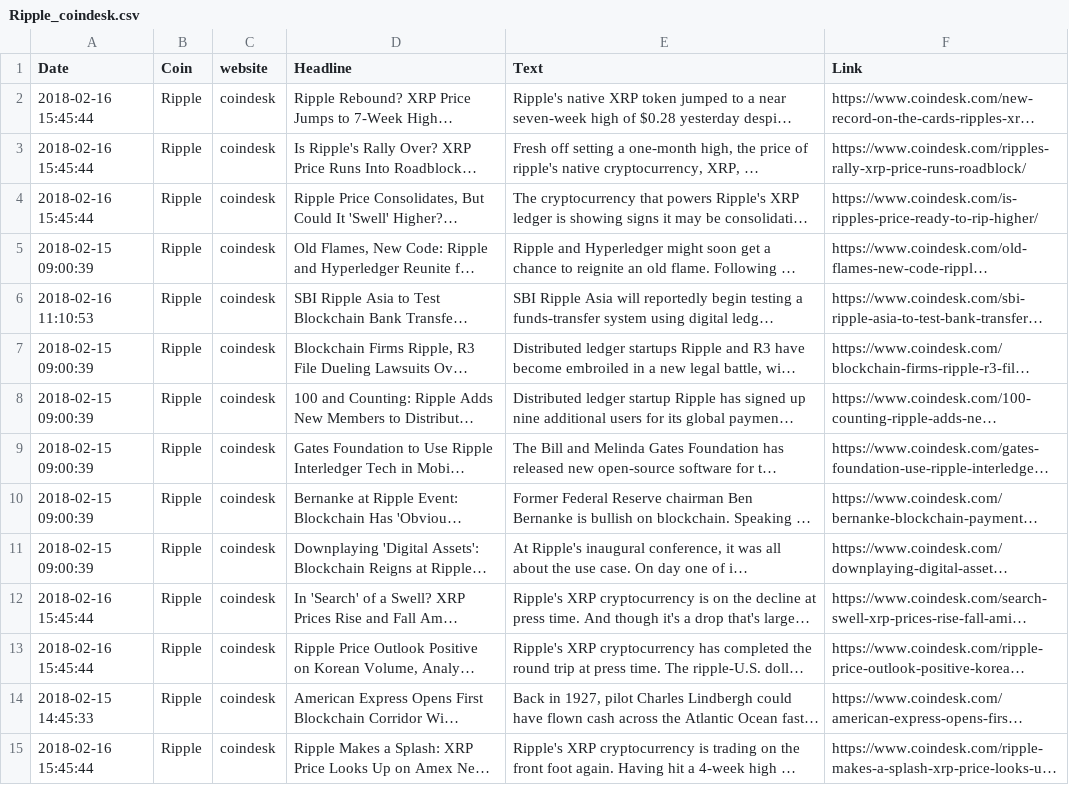
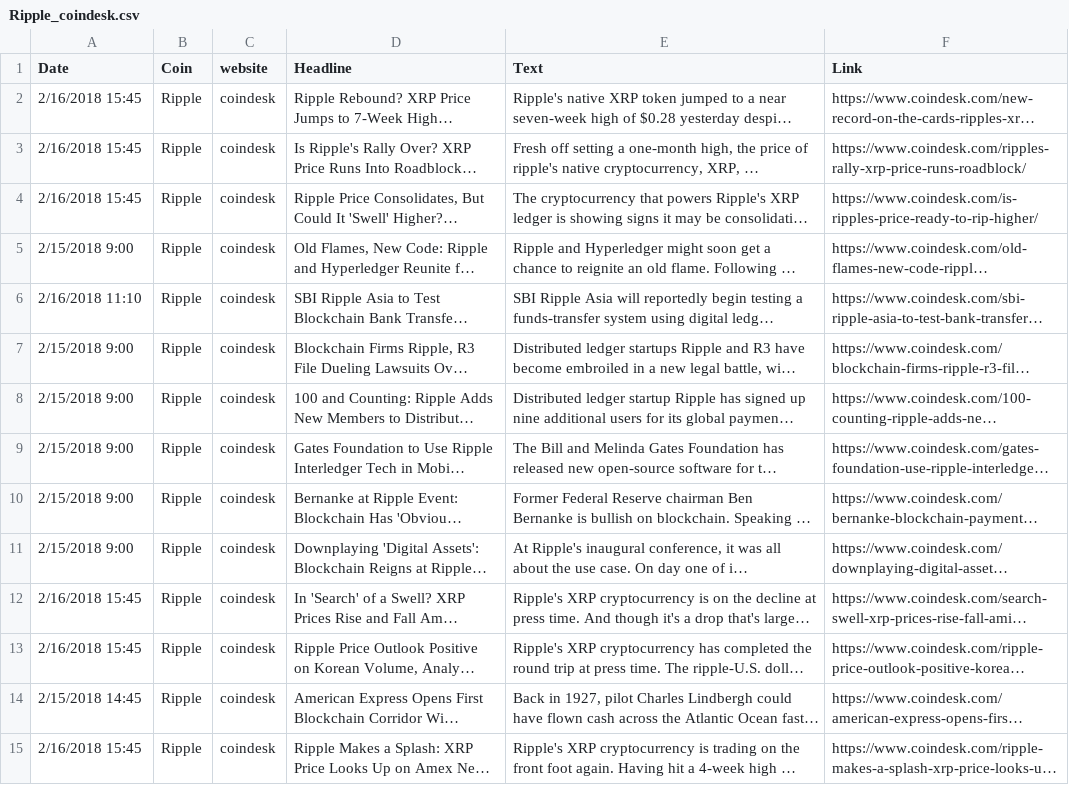
Before and after one commit to Mooseburger1/Springboard-Data-Science-Immersive, a CSV file: Capstone 1 Project/Data Wrangling/Ripple_coindesk.csv (was Capstone 1 Project/Data/Ripple_coindesk.csv), drawn as a sheet; only a part is shown; long unchanged cells end in …; the diff covers the shown part only; the diff names each change by its address in the sheet, - before the commit and + after, or states it on an @@ line.

```diff
--- a/Capstone 1 Project/Data/Ripple_coindesk.csv
+++ b/Capstone 1 Project/Data Wrangling/Ripple_coindesk.csv
-A2:A4 (Date): 2018-02-16 15:45:44
+A2:A4 (Date): 2/16/2018 15:45
-A5 (Date): 2018-02-15 09:00:39
+A5 (Date): 2/15/2018 9:00
-A6 (Date): 2018-02-16 11:10:53
+A6 (Date): 2/16/2018 11:10
-A7:A11 (Date): 2018-02-15 09:00:39
+A7:A11 (Date): 2/15/2018 9:00
-A12:A13 (Date): 2018-02-16 15:45:44
+A12:A13 (Date): 2/16/2018 15:45
-A14 (Date): 2018-02-15 14:45:33
+A14 (Date): 2/15/2018 14:45
-A15 (Date): 2018-02-16 15:45:44
+A15 (Date): 2/16/2018 15:45
```
Also changed, not shown: 1 removed row and 32 edited cells elsewhere in this file, 19 other files.
